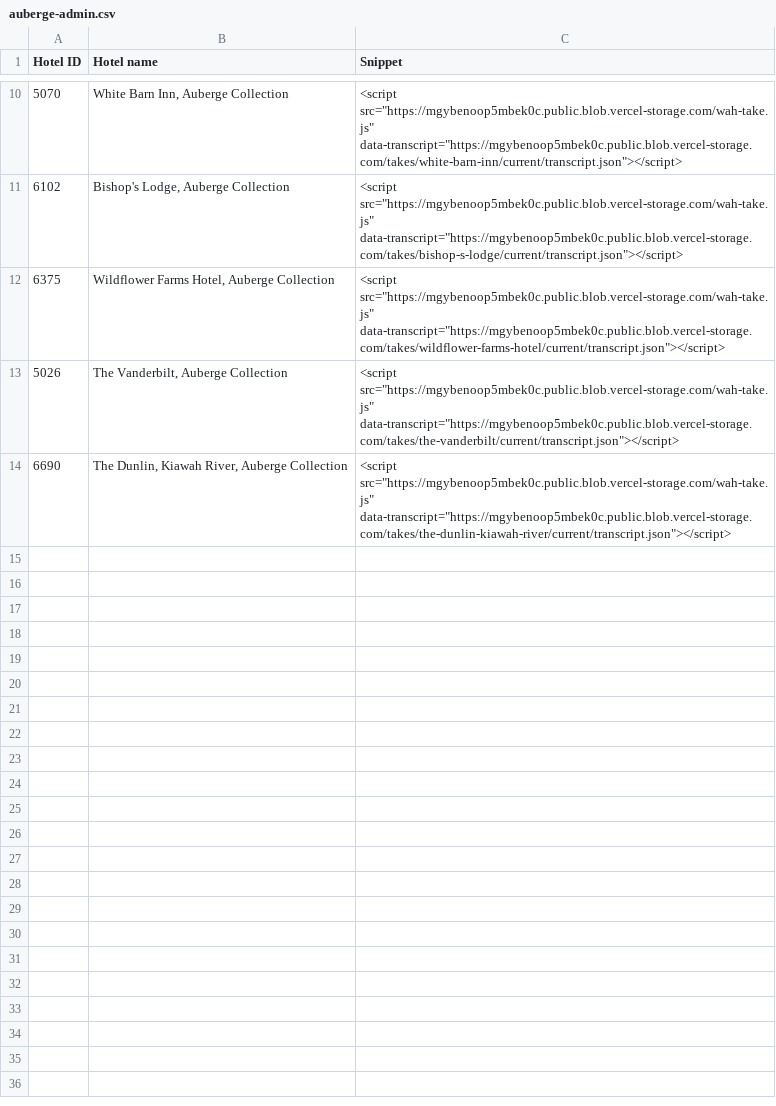
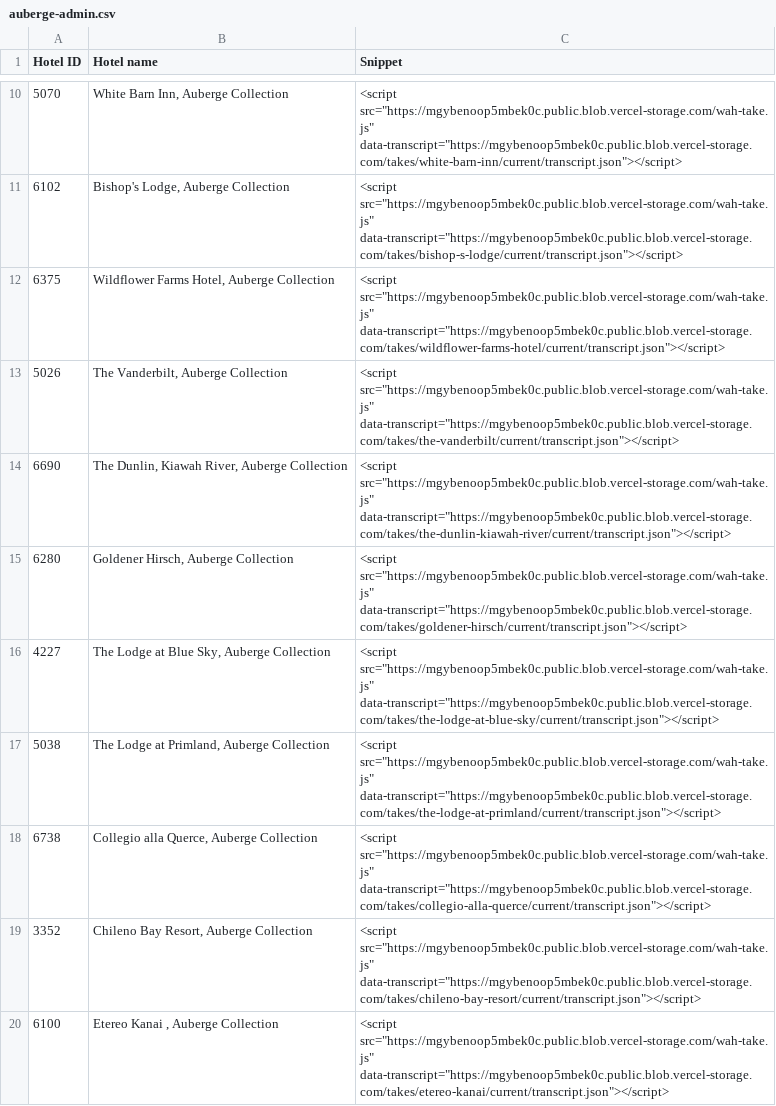
Before and after one commit to Vincenzo182631/whatahotel-voice, a CSV file: exports/auberge-admin.csv, drawn as a sheet; only a part is shown, gaps mark what is left out.

```diff
--- a/exports/auberge-admin.csv
+++ b/exports/auberge-admin.csv
@@ -14 +14,7 @@
 "6690","The Dunlin, Kiawah River, Auberge Collection","<script src=""https://mgybenoop5mbek0c.public.blob.vercel-storage.com/wah-take.js"" data-transcript=""https://mgybenoop5mbek0c.public.blob.vercel-storage.com/takes/the-dunlin-kiawah-river/current/transcript.json""></script>"
+"6280","Goldener Hirsch,  Auberge Collection","<script src=""https://mgybenoop5mbek0c.public.blob.vercel-storage.com/wah-take.js"" data-transcript=""https://mgybenoop5mbek0c.public.blob.vercel-storage.com/takes/goldener-hirsch/current/transcript.json""></script>"
+"4227","The Lodge at Blue Sky, Auberge Collection","<script src=""https://mgybenoop5mbek0c.public.blob.vercel-storage.com/wah-take.js"" data-transcript=""https://mgybenoop5mbek0c.public.blob.vercel-storage.com/takes/the-lodge-at-blue-sky/current/transcript.json""></script>"
+"5038","The Lodge at Primland, Auberge Collection","<script src=""https://mgybenoop5mbek0c.public.blob.vercel-storage.com/wah-take.js"" data-transcript=""https://mgybenoop5mbek0c.public.blob.vercel-storage.com/takes/the-lodge-at-primland/current/transcript.json""></script>"
+"6738","Collegio alla Querce,  Auberge Collection","<script src=""https://mgybenoop5mbek0c.public.blob.vercel-storage.com/wah-take.js"" data-transcript=""https://mgybenoop5mbek0c.public.blob.vercel-storage.com/takes/collegio-alla-querce/current/transcript.json""></script>"
+"3352","Chileno Bay Resort, Auberge Collection","<script src=""https://mgybenoop5mbek0c.public.blob.vercel-storage.com/wah-take.js"" data-transcript=""https://mgybenoop5mbek0c.public.blob.vercel-storage.com/takes/chileno-bay-resort/current/transcript.json""></script>"
+"6100","Etereo Kanai , Auberge Collection","<script src=""https://mgybenoop5mbek0c.public.blob.vercel-storage.com/wah-take.js"" data-transcript=""https://mgybenoop5mbek0c.public.blob.vercel-storage.com/takes/etereo-kanai/current/transcript.json""></script>"
```
Also changed, not shown: exports/auberge-id-snippet.csv, 15 other files.
